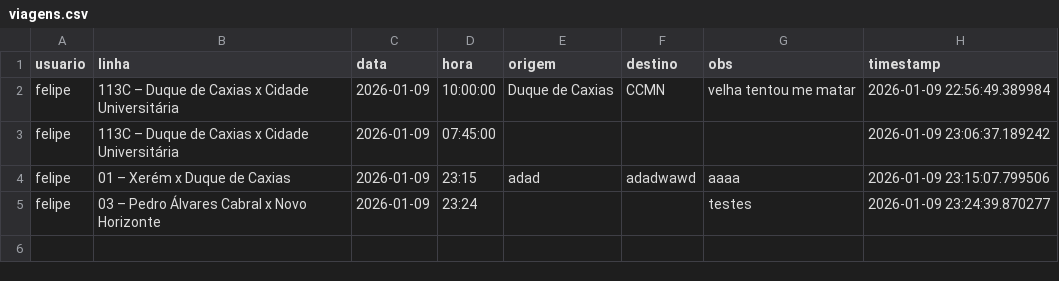
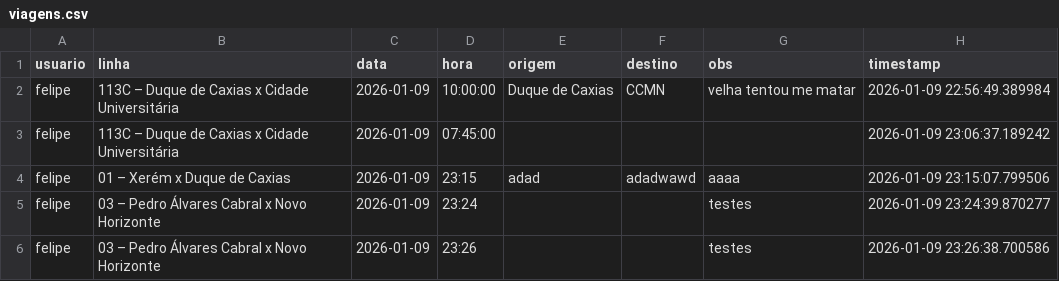
Before and after one commit to milet-o/buslog, a CSV file: viagens.csv, drawn as a sheet.

Commit message:
Nova viagem

```diff
--- a/viagens.csv
+++ b/viagens.csv
@@ -5 +5,2 @@ felipe,01 – Xerém x Duque de Caxias,2026-01-09,23:15,adad,adadwawd,aaaa,2026-
 felipe,03 – Pedro Álvares Cabral x Novo Horizonte,2026-01-09,23:24,,,testes,2026-01-09 23:24:39.870277
+felipe,03 – Pedro Álvares Cabral x Novo Horizonte,2026-01-09,23:26,,,testes,2026-01-09 23:26:38.700586
```
